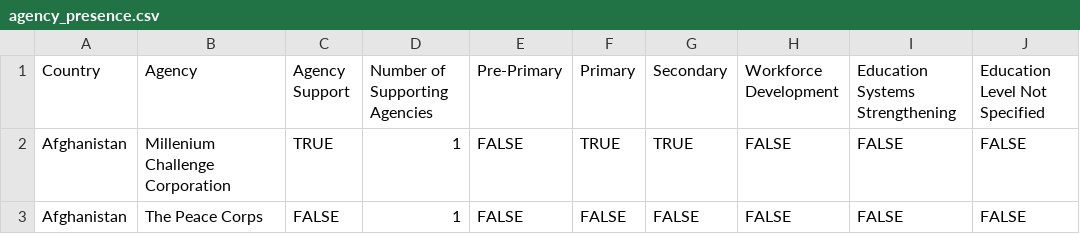
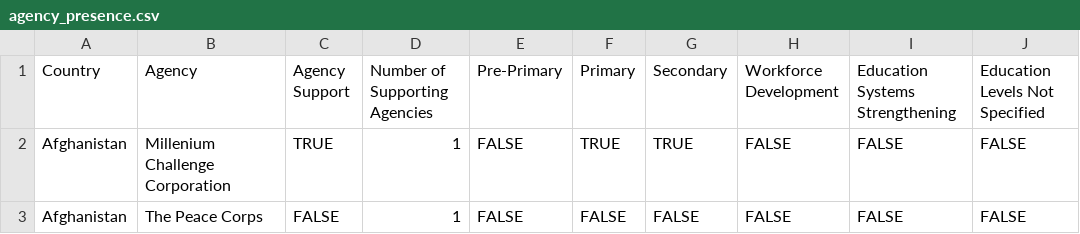
Before and after one commit to graphographer/be-map-app, a CSV file: src/data/agency_presence.csv, drawn as a sheet; only a part is shown.

Commit message:
data and header tweaks

```diff
--- a/src/data/agency_presence.csv
+++ b/src/data/agency_presence.csv
@@ -1,2 +1,2 @@
-Country,Agency,Agency Support,Number of Supporting Agencies,Pre-Primary,Primary,Secondary,Workforce Development,Education Systems Strengthening,Education Level Not Specified
+Country,Agency,Agency Support,Number of Supporting Agencies,Pre-Primary,Primary,Secondary,Workforce Development,Education Systems Strengthening,Education Levels Not Specified
 Afghanistan,Millenium Challenge Corporation,TRUE,1,FALSE,TRUE,TRUE,FALSE,FALSE,FALSE
```
Also changed, not shown: 4 other files.
